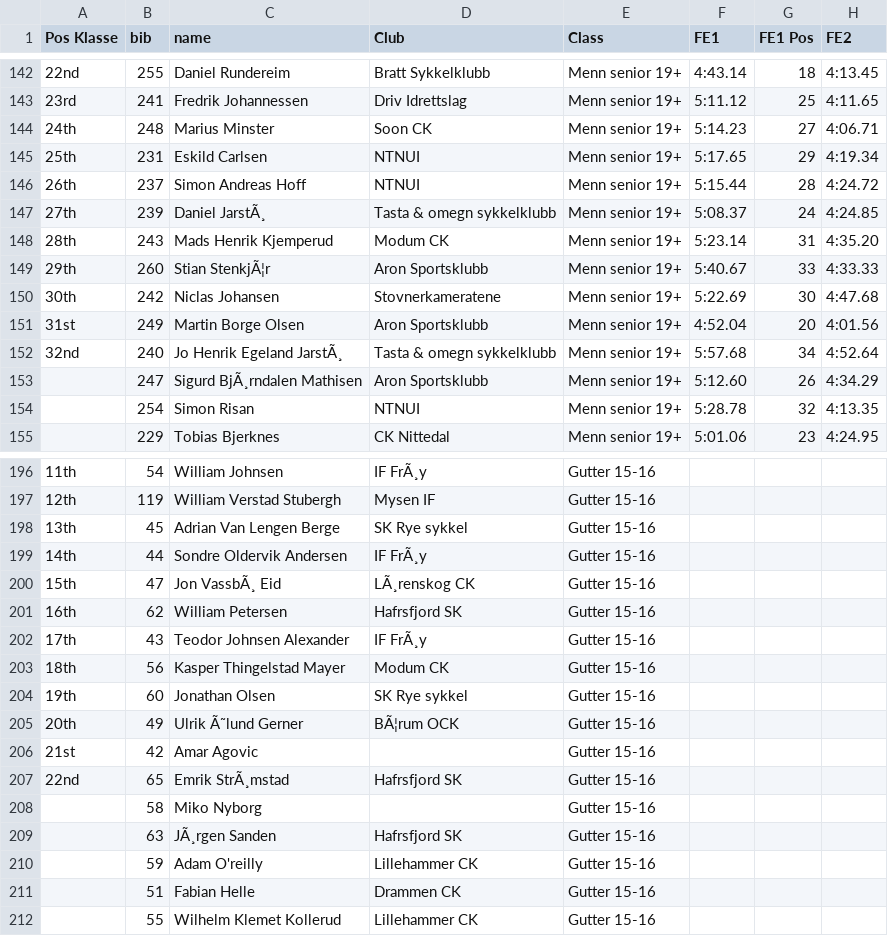
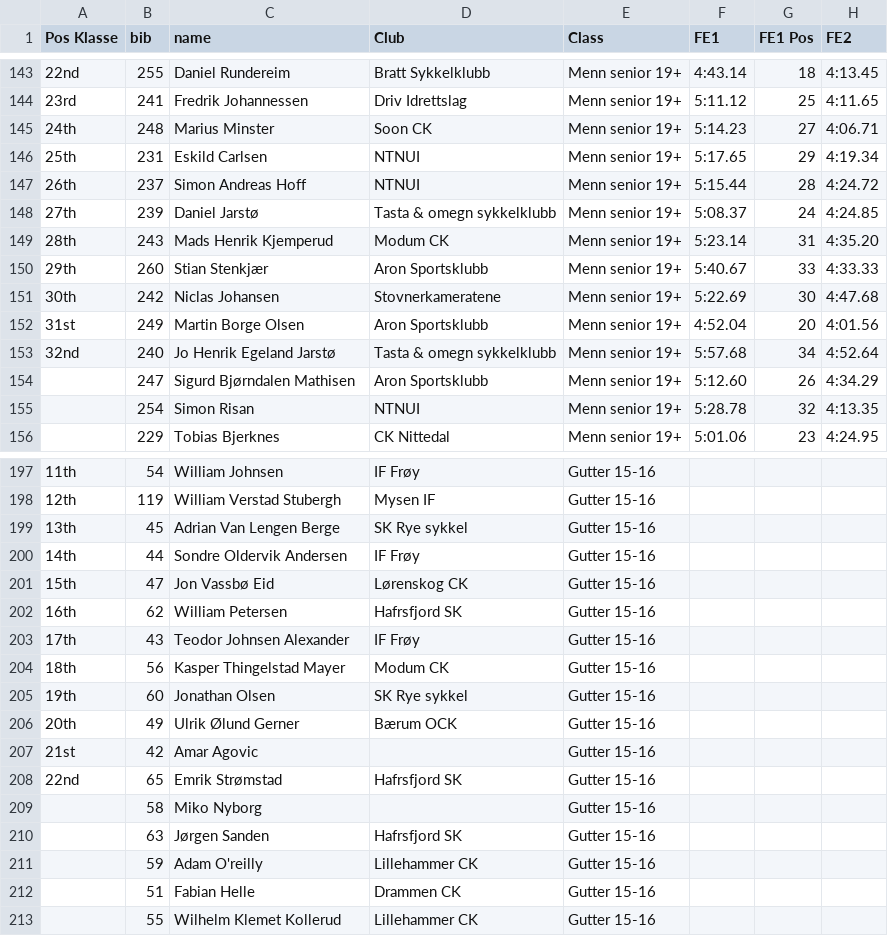
Before and after one commit to knuthaug/enduro-stats, a CSV file: results/2023/drammen/drammen-2023.csv, drawn as a sheet; only a part is shown, gaps mark what is left out; addresses are those after the commit; the diff covers the shown part only; the diff names each change by its address in the sheet, - before the commit and + after, or states it on an @@ line.

```diff
--- a/results/2023/drammen/drammen-2023.csv
+++ b/results/2023/drammen/drammen-2023.csv
-C148 (name): Daniel JarstÃ¸
+C148 (name): Daniel Jarstø
-C150 (name): Stian StenkjÃ¦r
+C150 (name): Stian Stenkjær
-C153 (name): Jo Henrik Egeland JarstÃ¸
+C153 (name): Jo Henrik Egeland Jarstø
-C154 (name): Sigurd BjÃ¸rndalen Mathisen
+C154 (name): Sigurd Bjørndalen Mathisen
-D197 (Club): IF FrÃ¸y
+D197 (Club): IF Frøy
-D200 (Club): IF FrÃ¸y
+D200 (Club): IF Frøy
-C201 (name): Jon VassbÃ¸ Eid
+C201 (name): Jon Vassbø Eid
-D201 (Club): LÃ¸renskog CK
+D201 (Club): Lørenskog CK
-D203 (Club): IF FrÃ¸y
+D203 (Club): IF Frøy
-C206 (name): Ulrik Ã˜lund Gerner
+C206 (name): Ulrik Ølund Gerner
-D206 (Club): BÃ¦rum OCK
+D206 (Club): Bærum OCK
-C208 (name): Emrik StrÃ¸mstad
+C208 (name): Emrik Strømstad
-C210 (name): JÃ¸rgen Sanden
+C210 (name): Jørgen Sanden
```
Also changed, not shown: 1 added row and 141 edited cells elsewhere in this file, 1 other file.
